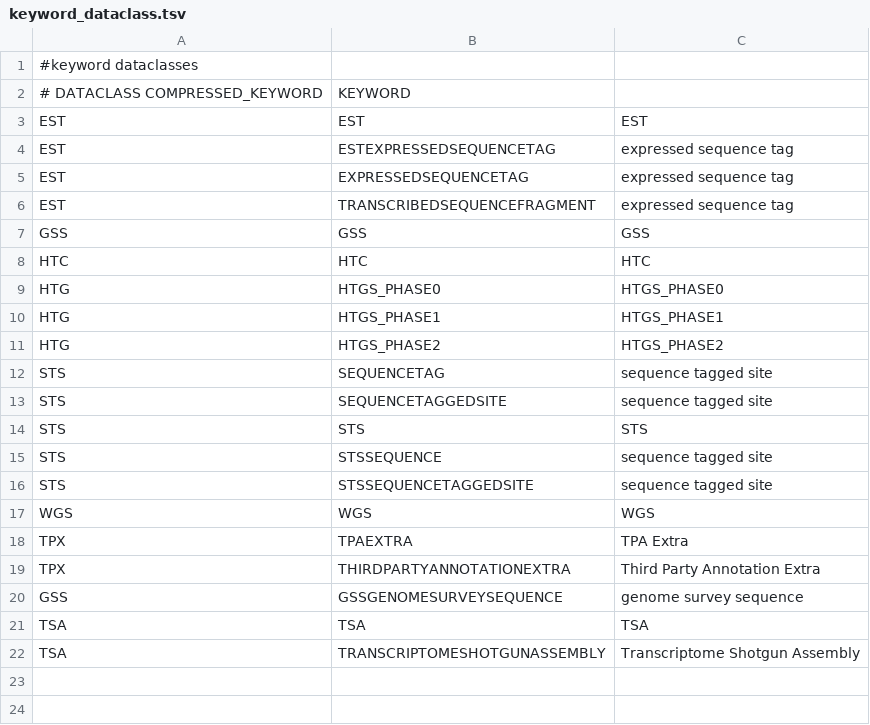
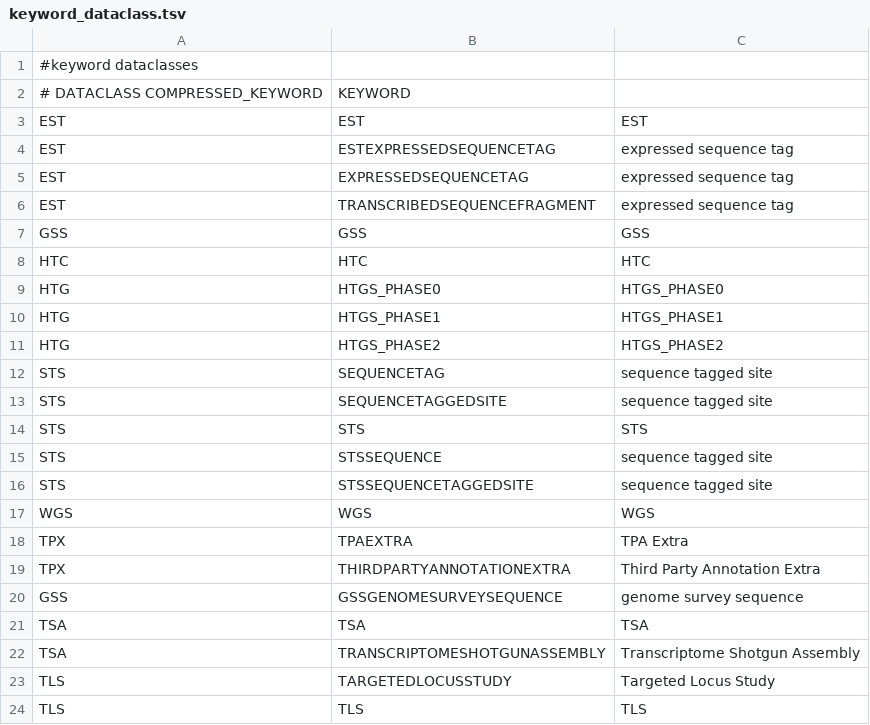
Before and after one commit to enasequence/sequencetools, a TSV file: src/main/resources/uk/ac/ebi/embl/api/validation/data/keyword_dataclass.tsv, drawn as a sheet; the diff names each change by its address in the sheet, - before the commit and + after, or states it on an @@ line.

Commit message:
dataclass fix

```diff
--- a/src/main/resources/uk/ac/ebi/embl/api/validation/data/keyword_dataclass.tsv
+++ b/src/main/resources/uk/ac/ebi/embl/api/validation/data/keyword_dataclass.tsv
+row 23: TLS | TARGETEDLOCUSSTUDY | Targeted Locus Study
+row 24: TLS | TLS | TLS
```
Also changed, not shown: 15 other files.
